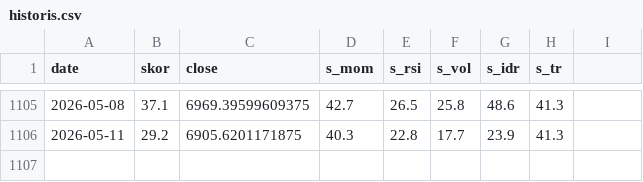
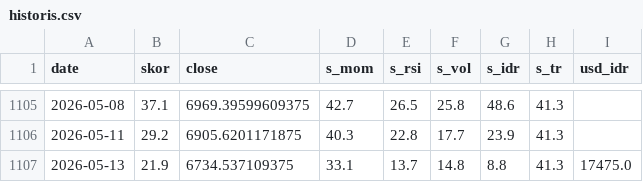
Before and after one commit to SecretivePloter/ihsg-fear-greed, a CSV file: data/historis.csv, drawn as a sheet; only a part is shown, gaps mark what is left out; the diff names each change by its address in the sheet, - before the commit and + after, or states it on an @@ line.

```diff
--- a/data/historis.csv
+++ b/data/historis.csv
-I1: (empty)
+I1: usd_idr
+row 1107: 2026-05-13 | 21.9 | 6734.537109375 | 33.1 | 13.7 | 14.8 | 8.8 | 41.3 | 17475.0
```
